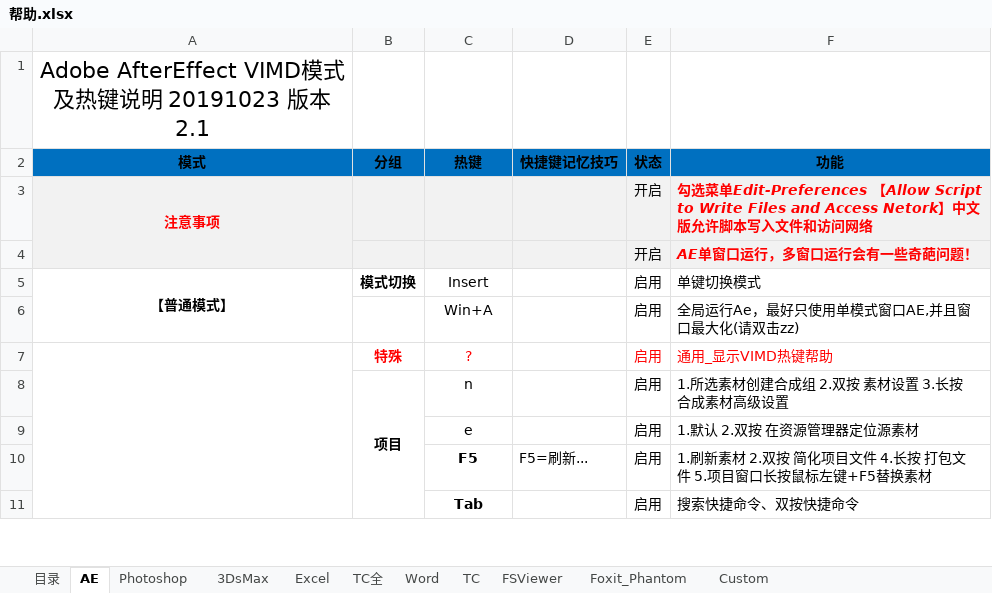
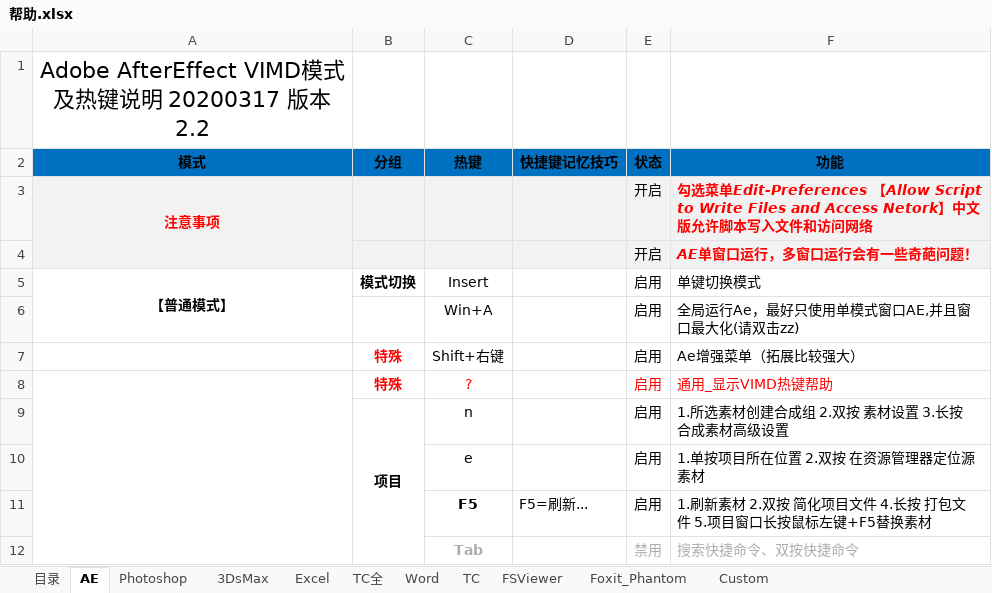
Before and after one commit to lingchuanbo/WorkFlow, an Excel workbook: 帮助.xlsx, sheet AE, drawn as a sheet; only a part is shown; values as stored, in another font and other column widths than the file's, no borders; addresses are those after the commit; the diff covers the shown part only; the diff names each change by its address in the sheet, - before the commit and + after, or states it on an @@ line.

```diff
--- a/帮助.xlsx (sheet AE)
+++ b/帮助.xlsx (sheet AE)
-A1 (模式): Adobe AfterEffect VIMD模式及热键说明 20191023 版本2.1
+A1 (模式): Adobe AfterEffect VIMD模式及热键说明 20200317 版本2.2
+row 7:  | 特殊 | Shift+右键 |  | 启用 | Ae增强菜单（拓展比较强大）
-F10 (功能): 1.默认 2.双按 在资源管理器定位源素材
+F10 (功能): 1.单按项目所在位置 2.双按 在资源管理器定位源素材
-C12 text colour: black
+C12 text colour: #AFABAB
-E12 (状态): 启用
+E12 (状态): 禁用
-E12:F12 text colour: black
+E12:F12 text colour: #AFABAB
```
Also changed, not shown: 1 added row, 1 removed row, 6 edited cells and cell formats elsewhere in this sheet, sheet 目录, 1 other file.
